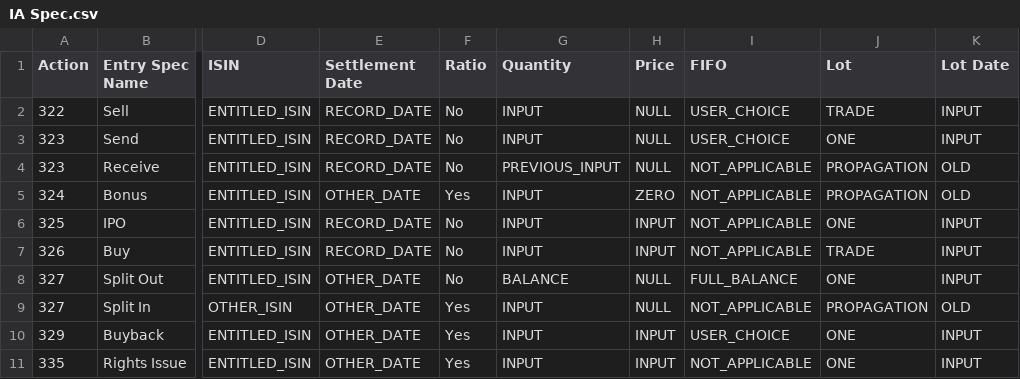
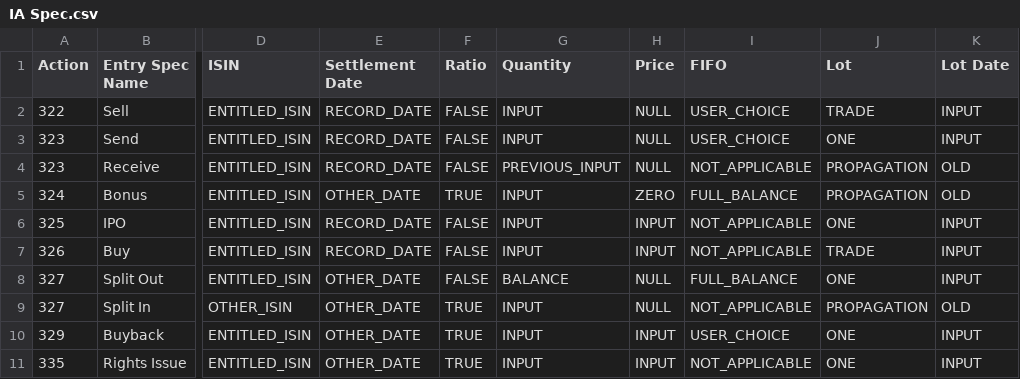
Before and after one commit to jofatmofn/persmony, a CSV file: src/main/resources/IA Spec.csv, drawn as a sheet; only a part is shown, gaps mark what is left out; the diff names each change by its address in the sheet, - before the commit and + after, or states it on an @@ line.

Commit message:
"Create ISIN Action" - Work in progress.

```diff
--- a/src/main/resources/IA Spec.csv
+++ b/src/main/resources/IA Spec.csv
-F2:F4 (Ratio): No
+F2:F4 (Ratio): FALSE
-F5 (Ratio): Yes
+F5 (Ratio): TRUE
-I5 (FIFO): NOT_APPLICABLE
+I5 (FIFO): FULL_BALANCE
-F6:F8 (Ratio): No
+F6:F8 (Ratio): FALSE
-F9:F11 (Ratio): Yes
+F9:F11 (Ratio): TRUE
```
Also changed, not shown: 13 other files.
